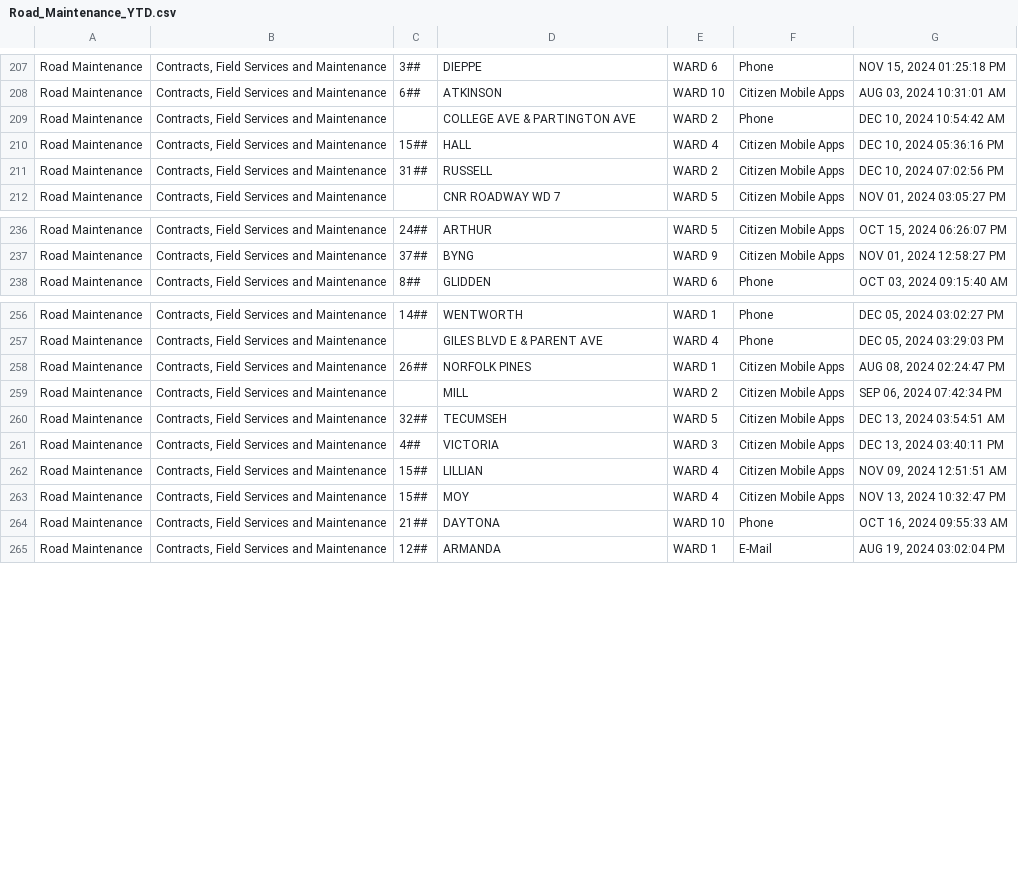
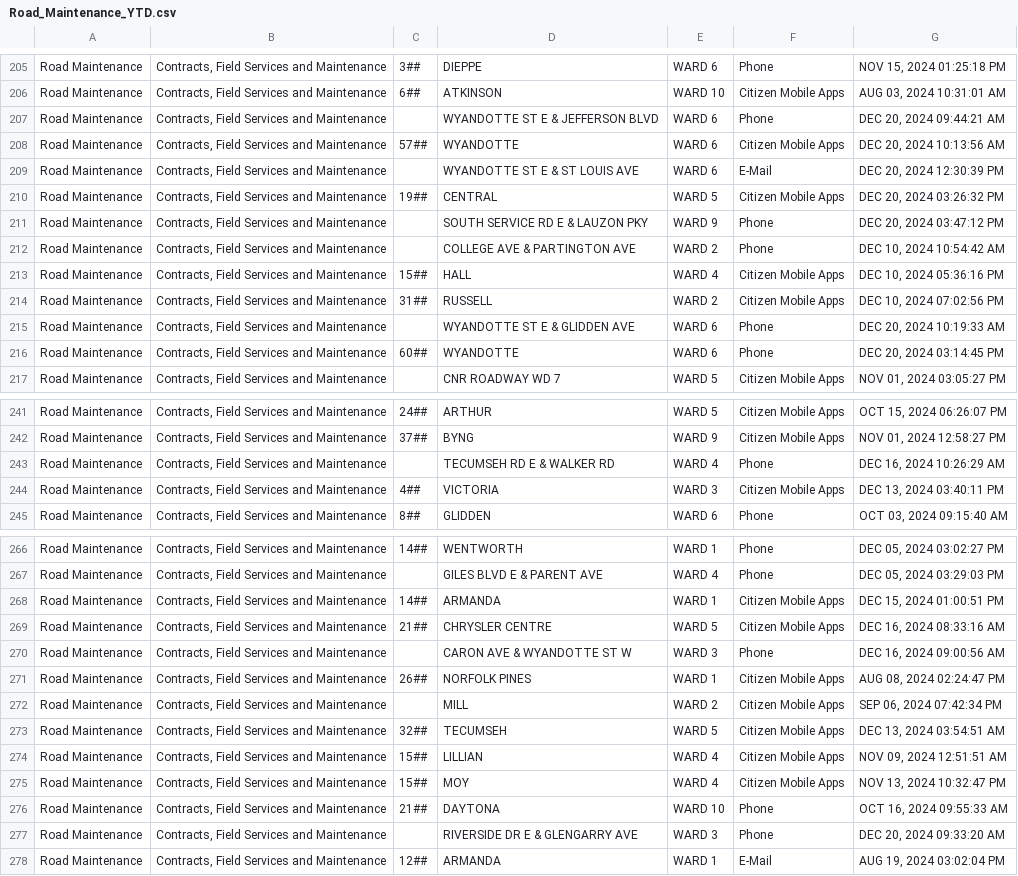
Before and after one commit to dntiontk/windsor-opendata, a CSV file: raw/roads-and-sidewalks/Road_Maintenance_YTD.csv, drawn as a sheet; only a part is shown, gaps mark what is left out; the diff covers the shown part only.

```diff
--- a/raw/roads-and-sidewalks/Road_Maintenance_YTD.csv
+++ b/raw/roads-and-sidewalks/Road_Maintenance_YTD.csv
@@ -208,2 +206,7 @@
 "Road Maintenance","Contracts, Field Services and Maintenance","6##","ATKINSON","WARD 10","Citizen Mobile Apps","AUG 03, 2024 10:31:01 AM"
+"Road Maintenance","Contracts, Field Services and Maintenance"," ","WYANDOTTE ST E & JEFFERSON BLVD","WARD 6","Phone","DEC 20, 2024 09:44:21 AM"
+"Road Maintenance","Contracts, Field Services and Maintenance","57##","WYANDOTTE","WARD 6","Citizen Mobile Apps","DEC 20, 2024 10:13:56 AM"
+"Road Maintenance","Contracts, Field Services and Maintenance"," ","WYANDOTTE ST E & ST LOUIS AVE","WARD 6","E-Mail","DEC 20, 2024 12:30:39 PM"
+"Road Maintenance","Contracts, Field Services and Maintenance","19##","CENTRAL","WARD 5","Citizen Mobile Apps","DEC 20, 2024 03:26:32 PM"
+"Road Maintenance","Contracts, Field Services and Maintenance"," ","SOUTH SERVICE RD E & LAUZON PKY","WARD 9","Phone","DEC 20, 2024 03:47:12 PM"
 "Road Maintenance","Contracts, Field Services and Maintenance"," ","COLLEGE AVE & PARTINGTON AVE","WARD 2","Phone","DEC 10, 2024 10:54:42 AM"
@@ -211,2 +214,4 @@
 "Road Maintenance","Contracts, Field Services and Maintenance","31##","RUSSELL","WARD 2","Citizen Mobile Apps","DEC 10, 2024 07:02:56 PM"
+"Road Maintenance","Contracts, Field Services and Maintenance"," ","WYANDOTTE ST E & GLIDDEN AVE","WARD 6","Phone","DEC 20, 2024 10:19:33 AM"
+"Road Maintenance","Contracts, Field Services and Maintenance","60##","WYANDOTTE","WARD 6","Phone","DEC 20, 2024 03:14:45 PM"
 "Road Maintenance","Contracts, Field Services and Maintenance"," ","CNR ROADWAY WD 7","WARD 5","Citizen Mobile Apps","NOV 01, 2024 03:05:27 PM"
@@ -237,2 +242,4 @@
 "Road Maintenance","Contracts, Field Services and Maintenance","37##","BYNG","WARD 9","Citizen Mobile Apps","NOV 01, 2024 12:58:27 PM"
+"Road Maintenance","Contracts, Field Services and Maintenance"," ","TECUMSEH RD E & WALKER RD","WARD 4","Phone","DEC 16, 2024 10:26:29 AM"
+"Road Maintenance","Contracts, Field Services and Maintenance","4##","VICTORIA","WARD 3","Citizen Mobile Apps","DEC 13, 2024 03:40:11 PM"
 "Road Maintenance","Contracts, Field Services and Maintenance","8##","GLIDDEN","WARD 6","Phone","OCT 03, 2024 09:15:40 AM"
@@ -257,2 +267,5 @@
 "Road Maintenance","Contracts, Field Services and Maintenance"," ","GILES BLVD E & PARENT AVE","WARD 4","Phone","DEC 05, 2024 03:29:03 PM"
+"Road Maintenance","Contracts, Field Services and Maintenance","14##","ARMANDA","WARD 1","Citizen Mobile Apps","DEC 15, 2024 01:00:51 PM"
+"Road Maintenance","Contracts, Field Services and Maintenance","21##","CHRYSLER CENTRE","WARD 5","Citizen Mobile Apps","DEC 16, 2024 08:33:16 AM"
+"Road Maintenance","Contracts, Field Services and Maintenance"," ","CARON AVE & WYANDOTTE ST W","WARD 3","Phone","DEC 16, 2024 09:00:56 AM"
 "Road Maintenance","Contracts, Field Services and Maintenance","26##","NORFOLK PINES","WARD 1","Citizen Mobile Apps","AUG 08, 2024 02:24:47 PM"
@@ -260,3 +273,2 @@
 "Road Maintenance","Contracts, Field Services and Maintenance","32##","TECUMSEH","WARD 5","Citizen Mobile Apps","DEC 13, 2024 03:54:51 AM"
-"Road Maintenance","Contracts, Field Services and Maintenance","4##","VICTORIA","WARD 3","Citizen Mobile Apps","DEC 13, 2024 03:40:11 PM"
 "Road Maintenance","Contracts, Field Services and Maintenance","15##","LILLIAN","WARD 4","Citizen Mobile Apps","NOV 09, 2024 12:51:51 AM"
@@ -264,2 +276,3 @@
 "Road Maintenance","Contracts, Field Services and Maintenance","21##","DAYTONA","WARD 10","Phone","OCT 16, 2024 09:55:33 AM"
+"Road Maintenance","Contracts, Field Services and Maintenance"," ","RIVERSIDE DR E & GLENGARRY AVE","WARD 3","Phone","DEC 20, 2024 09:33:20 AM"
 "Road Maintenance","Contracts, Field Services and Maintenance","12##","ARMANDA","WARD 1","E-Mail","AUG 19, 2024 03:02:04 PM"
```
Also changed, not shown: 3 added rows and 2 moved rows elsewhere in this file, raw/garbage/Garbage_Not_Collected_YTD.csv, raw/parking/3Day_Parking_Infraction_YTD.csv, 36 other files.
